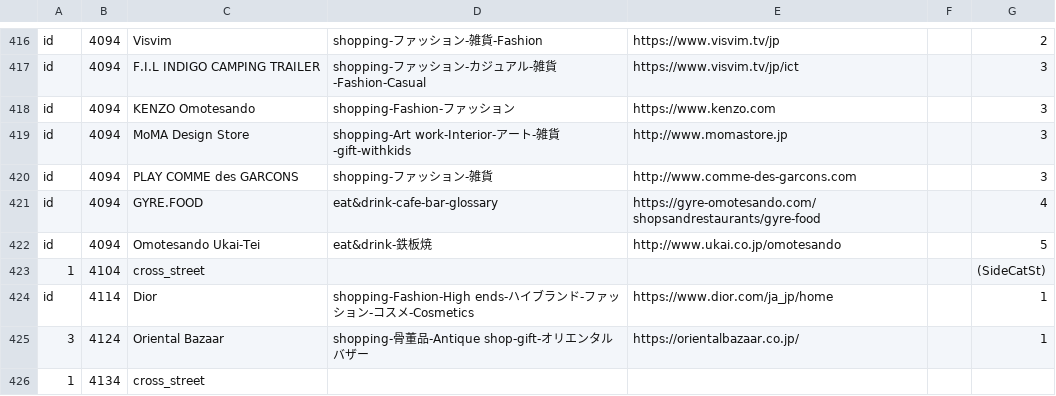
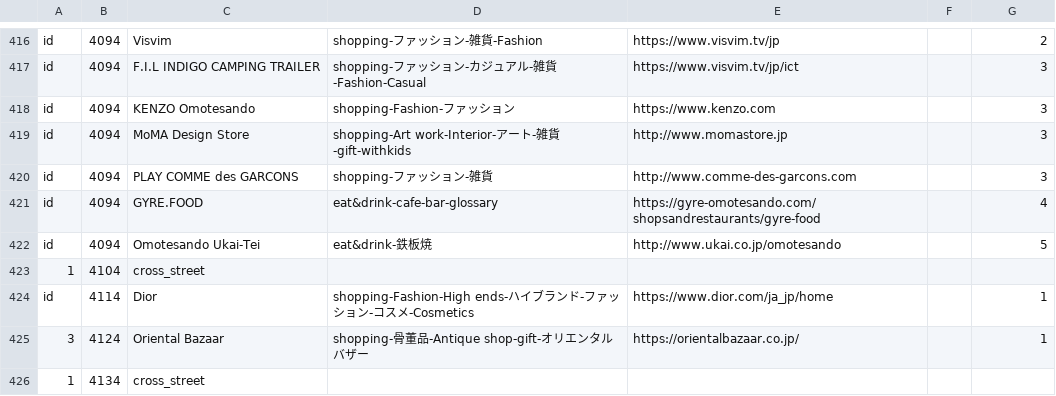
Before and after one commit to MidoriYamaoka/StreetIndex, a CSV file: db/shops.csv, drawn as a sheet; only a part is shown, gaps mark what is left out; the diff covers the shown part only.

```diff
--- a/db/shops.csv
+++ b/db/shops.csv
@@ -422,3 +422,3 @@
 "id","4094","Omotesando Ukai-Tei","eat&drink-鉄板焼","http://www.ukai.co.jp/omotesando","","5"
-"1","4104","cross_street","","","",""(SideCatSt)
+"1","4104","cross_street","","","",""
 "id","4114","Dior","shopping-Fashion-High ends-ハイブランド-ファッション-コスメ-Cosmetics","https://www.dior.com/ja_jp/home","","1"
```
Also changed, not shown: 1 added row, 1 removed row and 5 edited cells elsewhere in this file.
